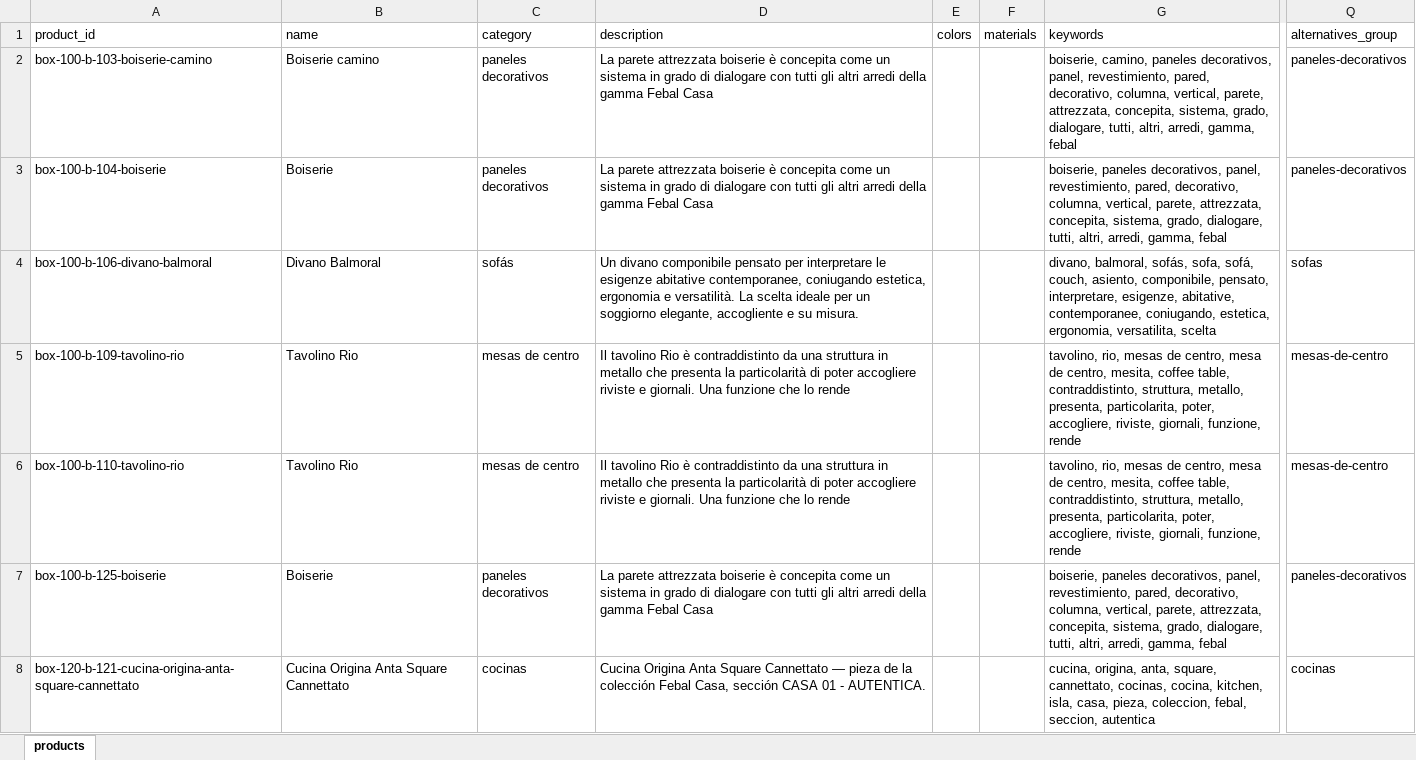
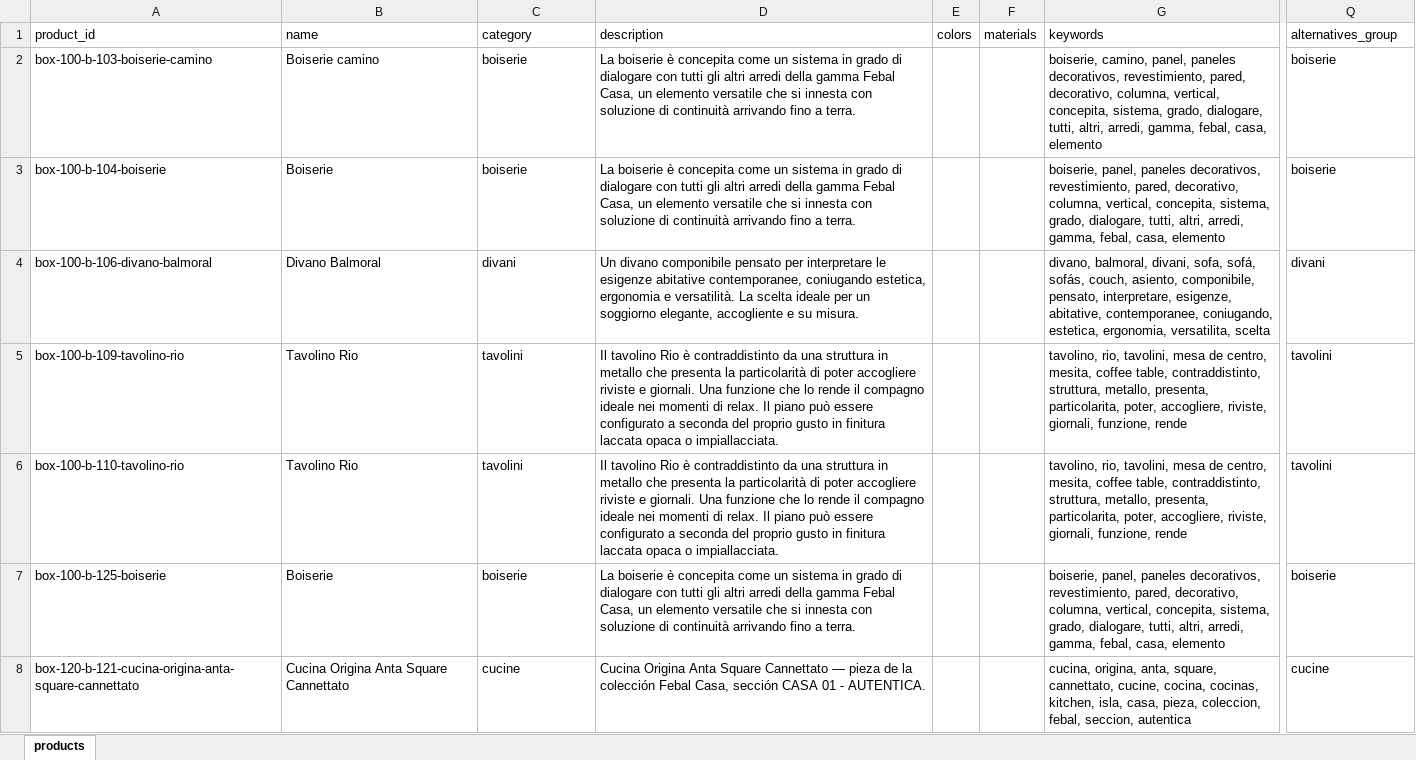
Before and after one commit to EduardoAllen02/3dvista-showroom-demo, an Excel workbook: clients/febal-casa/catalog.xlsx, sheet products, drawn as a sheet; only a part is shown, gaps mark what is left out; values as stored, in another font and other column widths than the file's, no borders; the diff covers the shown part only; the diff names each change by its address in the sheet, - before the commit and + after, or states it on an @@ line.

Commit message:
Fix Spanish category labels leaking into an Italian catalog
CATEGORY_RULES stored the internal matching label (e.g. "sofás",
"sillones", "mesas") directly as product.category and
alternatives_group - Spanish, even though prompt.md forces the
assistant's own prose to Italian. Client feedback (Andrea, Febal
Casa): a client testing the assistant saw Spanish words and asked why.

Relabeled every category to Italian (divani, poltrone, tavoli, ...).
Multilingual search coverage (a visitor typing "sofa" or "sillón")
still works exactly as before via CATEGORY_SYNONYMS, now keyed by the
Italian label instead of mixing languages into the stored value
itself. Regenerated clients/febal-casa/catalog.json(.full)/.xlsx via
build-febal-catalog.mjs - all 95 records rebuilt, same coordinates and
images, only the category strings changed.

```diff
--- a/clients/febal-casa/catalog.xlsx (sheet products)
+++ b/clients/febal-casa/catalog.xlsx (sheet products)
-C2:C3 (category): paneles decorativos
+C2:C3 (category): boiserie
-D2:D3 (description): La parete attrezzata boiserie è concepita come un sistema in grado di dialogare con tutti gli altri arredi della gamma Febal Casa
+D2:D3 (description): La boiserie è concepita come un sistema in grado di dialogare con tutti gli altri arredi della gamma Febal Casa, un elemento versatile che si innesta con soluzione di continuità arrivando fino a terra.
-G2 (keywords): boiserie, camino, paneles decorativos, panel, revestimiento, pared, decorativo, columna, vertical, parete, attrezzata, concepita, sistema, grado, dialogare, tutti, altri, arredi, gamma, febal
+G2 (keywords): boiserie, camino, panel, paneles decorativos, revestimiento, pared, decorativo, columna, vertical, concepita, sistema, grado, dialogare, tutti, altri, arredi, gamma, febal, casa, elemento
-Q2:Q3 (alternatives_group): paneles-decorativos
+Q2:Q3 (alternatives_group): boiserie
-G3 (keywords): boiserie, paneles decorativos, panel, revestimiento, pared, decorativo, columna, vertical, parete, attrezzata, concepita, sistema, grado, dialogare, tutti, altri, arredi, gamma, febal
+G3 (keywords): boiserie, panel, paneles decorativos, revestimiento, pared, decorativo, columna, vertical, concepita, sistema, grado, dialogare, tutti, altri, arredi, gamma, febal, casa, elemento
-C4 (category): sofás
+C4 (category): divani
-G4 (keywords): divano, balmoral, sofás, sofa, sofá, couch, asiento,…
+G4 (keywords): divano, balmoral, divani, sofa, sofá, sofás, couch, asiento,…
-Q4 (alternatives_group): sofas
+Q4 (alternatives_group): divani
-C5:C6 (category): mesas de centro
+C5:C6 (category): tavolini
-D5:D6 (description): …lo rende
+D5:D6 (description): …lo rende il compagno ideale nei momenti di relax. Il piano può essere configurato a seconda del proprio gusto in finitura laccata opaca o impiallacciata.
-G5:G6 (keywords): tavolino, rio, mesas de centro, mesa de…
+G5:G6 (keywords): tavolino, rio, tavolini, mesa de…
-Q5:Q6 (alternatives_group): mesas-de-centro
+Q5:Q6 (alternatives_group): tavolini
-C7 (category): paneles decorativos
+C7 (category): boiserie
-D7 (description): La parete attrezzata boiserie è concepita come un sistema in grado di dialogare con tutti gli altri arredi della gamma Febal Casa
+D7 (description): La boiserie è concepita come un sistema in grado di dialogare con tutti gli altri arredi della gamma Febal Casa, un elemento versatile che si innesta con soluzione di continuità arrivando fino a terra.
-G7 (keywords): boiserie, paneles decorativos, panel, revestimiento, pared, decorativo, columna, vertical, parete, attrezzata, concepita, sistema, grado, dialogare, tutti, altri, arredi, gamma, febal
+G7 (keywords): boiserie, panel, paneles decorativos, revestimiento, pared, decorativo, columna, vertical, concepita, sistema, grado, dialogare, tutti, altri, arredi, gamma, febal, casa, elemento
-Q7 (alternatives_group): paneles-decorativos
+Q7 (alternatives_group): boiserie
-C8 (category): cocinas
+C8 (category): cucine
-G8 (keywords): …square, cannettato, cocinas, cocina, kitchen, isla,…
+G8 (keywords): …square, cannettato, cucine, cocina, cocinas, kitchen, isla,…
-Q8 (alternatives_group): cocinas
+Q8 (alternatives_group): cucine
```
Also changed, not shown: 295 edited cells elsewhere in this sheet, 3 other files.
